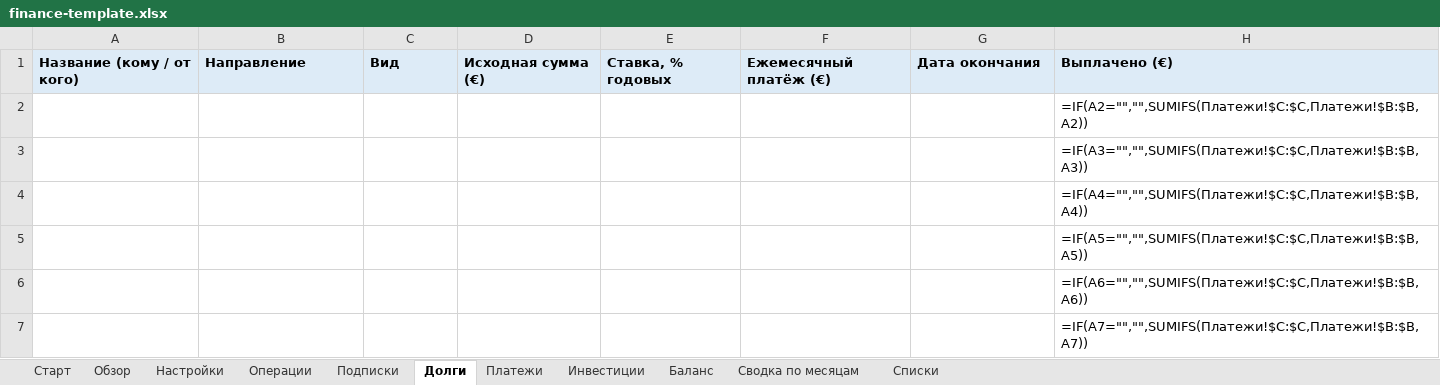
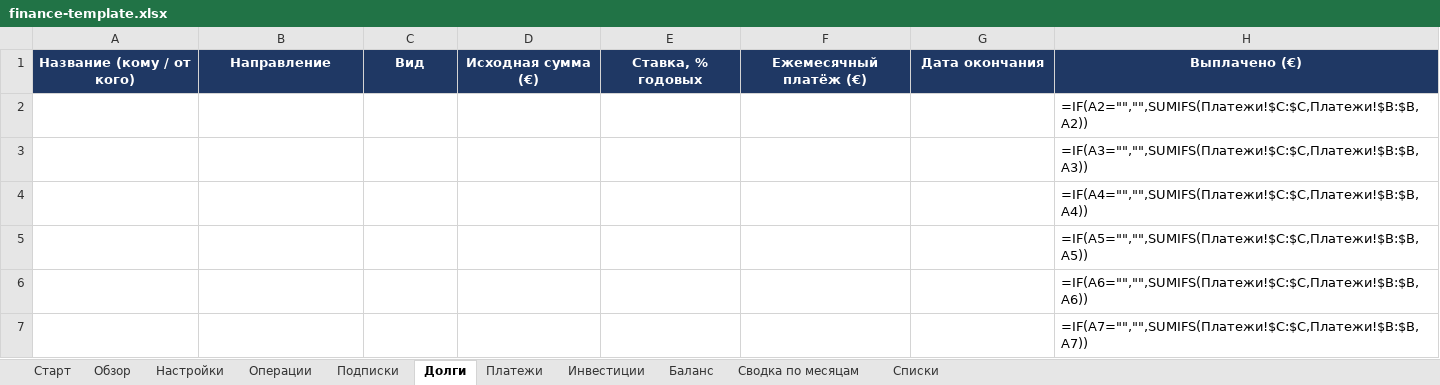
Before and after one commit to Aksjonov/openweb360-sitemap, an Excel workbook: money/finance-template.xlsx, sheet Долги, drawn as a sheet; only a part is shown; values as stored, in another font and other column widths than the file's, no borders; formulas without a stored value are shown as written; the diff covers the shown part only; the diff names each change by its address in the sheet, - before the commit and + after, or states it on an @@ line.

```diff
--- a/money/finance-template.xlsx (sheet Долги)
+++ b/money/finance-template.xlsx (sheet Долги)
@@ A1:H1 fill: #DDEBF7 → #1F3864, text colour: black → #FFFFFF, alignment: left → center @@
```
Also changed, not shown: cell formats elsewhere in this sheet, sheet Списки, sheet Сводка по месяцам, sheet Инвестиции, sheet Подписки, sheet Обзор, sheet Операции, 4 more sheets.
